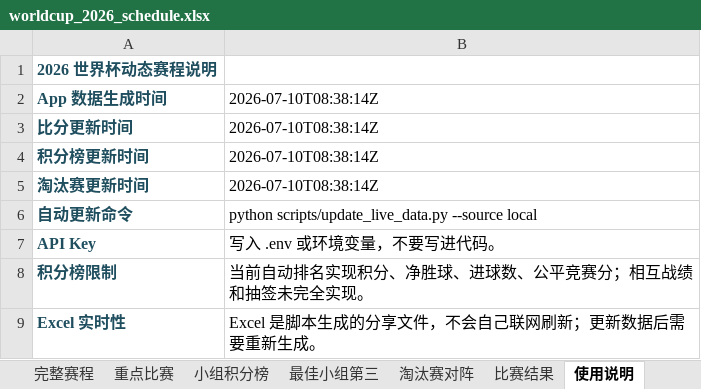
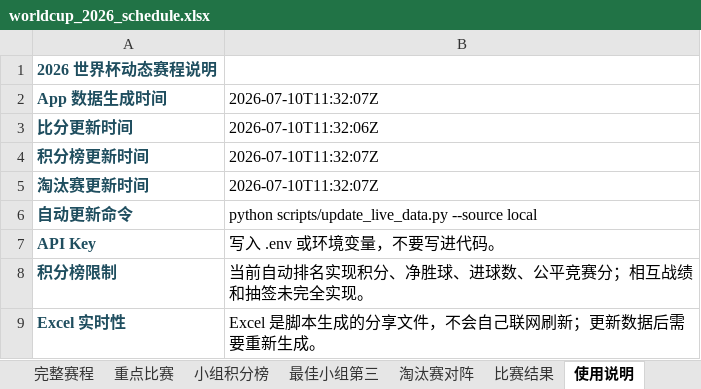
Before and after one commit to zhaojinwen2023-oss/World-Cup-2026, an Excel workbook: worldcup-schedule/output/worldcup_2026_schedule.xlsx, sheet 使用说明, drawn as a sheet; values as stored, in another font and other column widths than the file's, no borders; the diff names each change by its address in the sheet, - before the commit and + after, or states it on an @@ line.

```diff
--- a/worldcup-schedule/output/worldcup_2026_schedule.xlsx (sheet 使用说明)
+++ b/worldcup-schedule/output/worldcup_2026_schedule.xlsx (sheet 使用说明)
-B2: 2026-07-10T08:38:14Z
+B2: 2026-07-10T11:32:07Z
-B3: 2026-07-10T08:38:14Z
+B3: 2026-07-10T11:32:06Z
-B4:B5: 2026-07-10T08:38:14Z
+B4:B5: 2026-07-10T11:32:07Z
```
Also changed, not shown: sheet 完整赛程, sheet 比赛结果, 6 other files.
